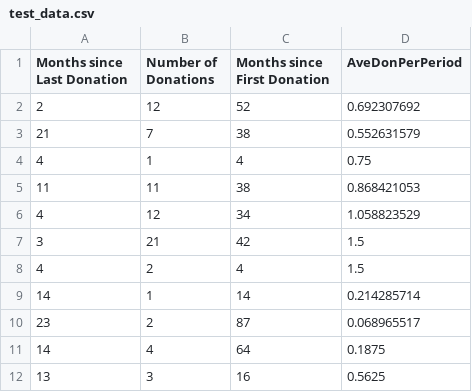
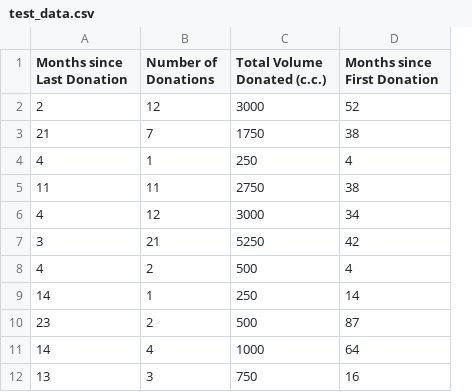
Before and after one commit to CareerForge/HiCouncellorProjects, a CSV file: Learn/blood_pulse/test_data.csv, drawn as a sheet; only a part is shown; removed rows and columns are numbered as before the commit, all else as after; the diff names each change by its address in the sheet, - before the commit and + after, or states it on an @@ line.

Commit message:
Updated last task and test data

```diff
--- a/Learn/blood_pulse/test_data.csv
+++ b/Learn/blood_pulse/test_data.csv
+column C (Total Volume Donated (c.c.)), rows 2-12: 3000 | 1750 | 250 | 2750 | 3000 | 5250 | 500 | 250 | 500 | 1000 | 750
-column D (AveDonPerPeriod), rows 2-12: 0.692307692 | 0.552631579 | 0.75 | 0.868421053 | 1.058823529 | 1.5 | 1.5 | 0.214285714 | 0.068965517 | 0.1875 | 0.5625
```
Also changed, not shown: 1 other file.
